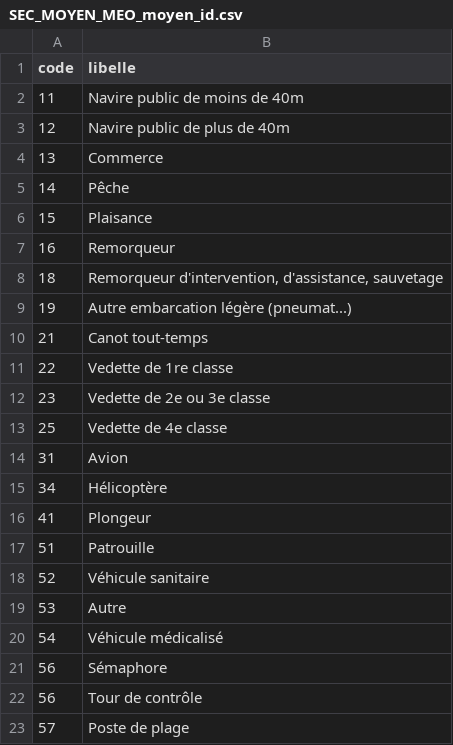
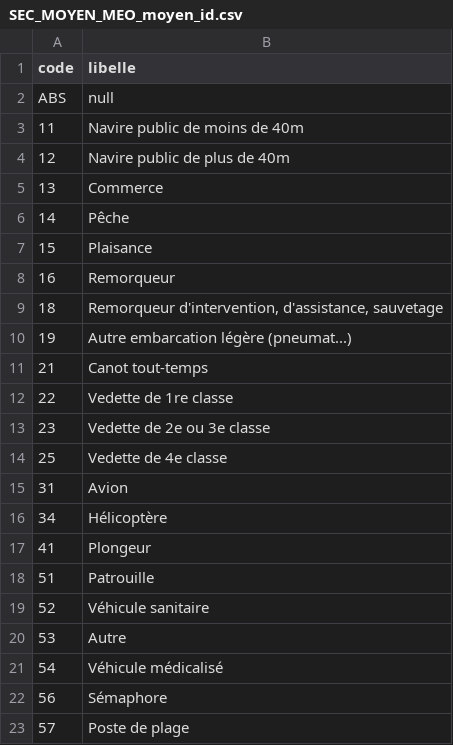
Before and after one commit to entrepreneur-interet-general/predisauvetage, a CSV file: opendata/codes/SEC_MOYEN_MEO_moyen_id.csv, drawn as a sheet.

```diff
--- a/opendata/codes/SEC_MOYEN_MEO_moyen_id.csv
+++ b/opendata/codes/SEC_MOYEN_MEO_moyen_id.csv
@@ -1,2 +1,3 @@
 "code","libelle"
+ABS,null
 11,"Navire public de moins de 40m"
@@ -21,3 +22,2 @@
 56,"Sémaphore"
-56,"Tour de contrôle"
 57,"Poste de plage"
```
Also changed, not shown: opendata/codes/EC_OPERATION_moyen_alerte_id.csv, opendata/codes/SEC_C_QUI_ALERTE_cat_qui_alerte_id.csv, 5 other files.
